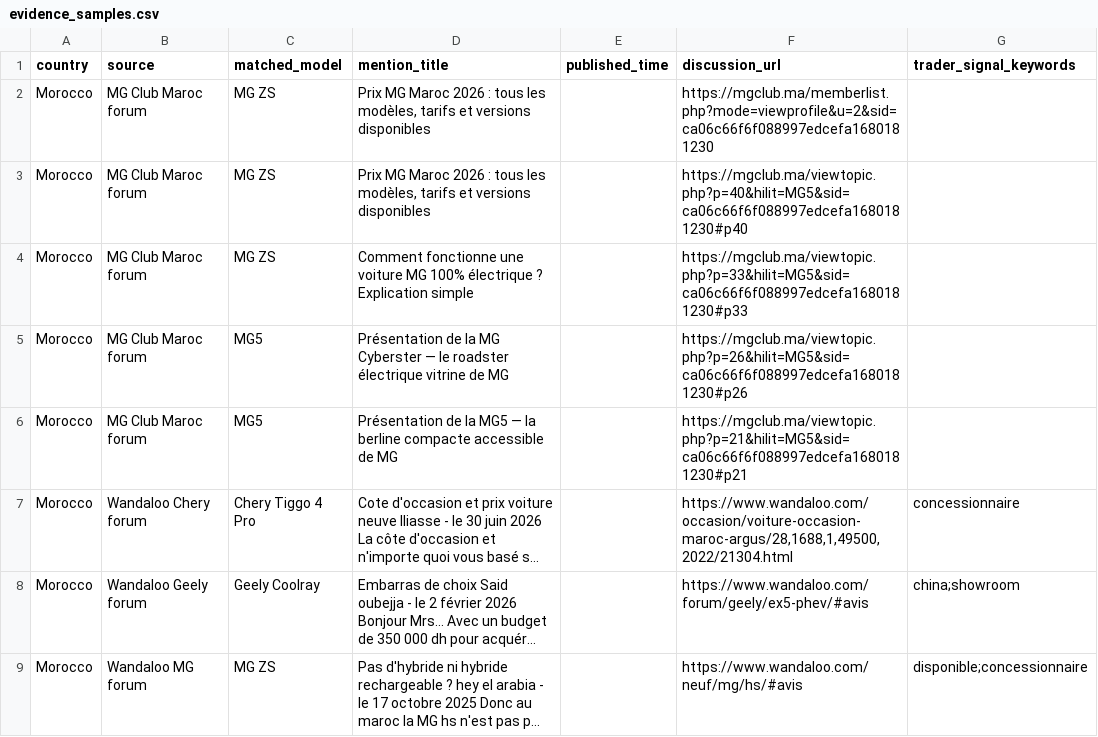
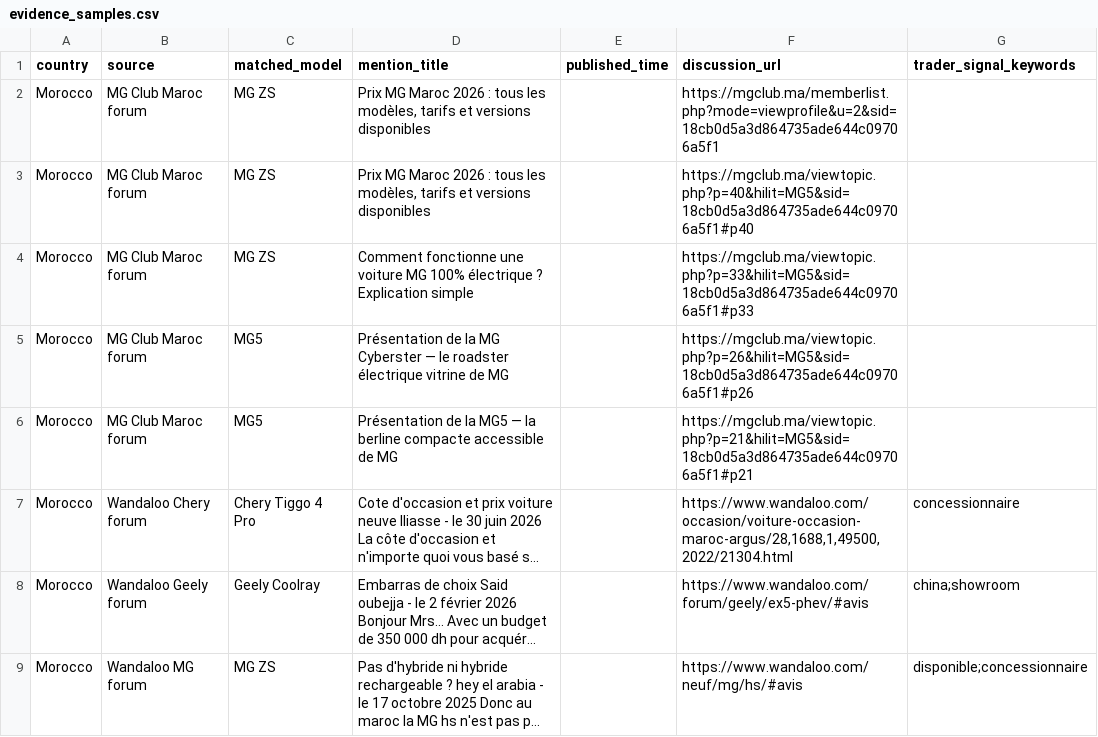
Before and after one commit to DTBknight/car-export-radar, a CSV file: data/latest/evidence_samples.csv, drawn as a sheet; long unchanged cells end in …; the diff names each change by its address in the sheet, - before the commit and + after, or states it on an @@ line.

```diff
--- a/data/latest/evidence_samples.csv
+++ b/data/latest/evidence_samples.csv
-F2 (discussion_url): https://mgclub.ma/memberlist.php?mode=viewprofile&u=2&sid=ca06c66f6f088997edcefa1680181230
+F2 (discussion_url): https://mgclub.ma/memberlist.php?mode=viewprofile&u=2&sid=18cb0d5a3d864735ade644c09706a5f1
-F3 (discussion_url): https://mgclub.ma/viewtopic.php?p=40&hilit=MG5&sid=ca06c66f6f088997edcefa1680181230#p40
+F3 (discussion_url): https://mgclub.ma/viewtopic.php?p=40&hilit=MG5&sid=18cb0d5a3d864735ade644c09706a5f1#p40
-F4 (discussion_url): https://mgclub.ma/viewtopic.php?p=33&hilit=MG5&sid=ca06c66f6f088997edcefa1680181230#p33
+F4 (discussion_url): https://mgclub.ma/viewtopic.php?p=33&hilit=MG5&sid=18cb0d5a3d864735ade644c09706a5f1#p33
-F5 (discussion_url): https://mgclub.ma/viewtopic.php?p=26&hilit=MG5&sid=ca06c66f6f088997edcefa1680181230#p26
+F5 (discussion_url): https://mgclub.ma/viewtopic.php?p=26&hilit=MG5&sid=18cb0d5a3d864735ade644c09706a5f1#p26
-F6 (discussion_url): https://mgclub.ma/viewtopic.php?p=21&hilit=MG5&sid=ca06c66f6f088997edcefa1680181230#p21
+F6 (discussion_url): https://mgclub.ma/viewtopic.php?p=21&hilit=MG5&sid=18cb0d5a3d864735ade644c09706a5f1#p21
```
Also changed, not shown: data/latest/cleaned_mentions.csv, data/latest/discussion_heat_change_weekly.csv, 3 other files.
